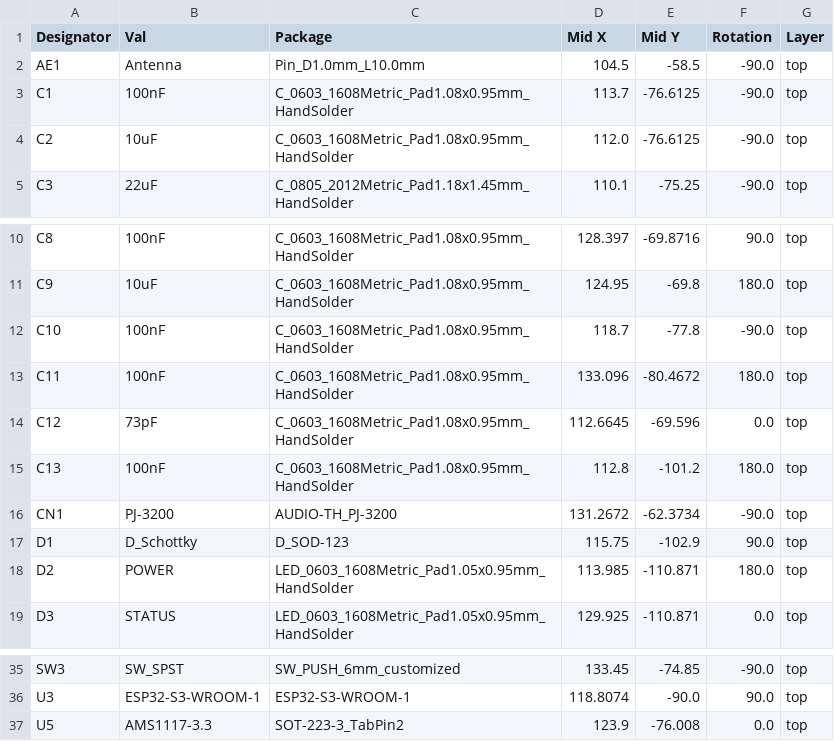
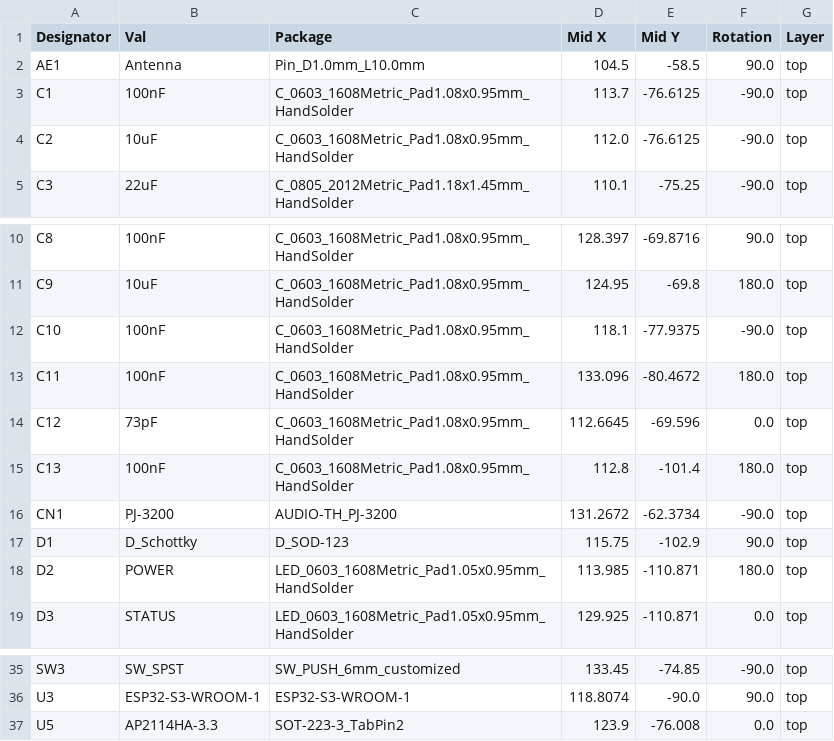
Before and after one commit to OpenShock/Hardware, a CSV file: Core v2/jlcpcb/production_files/CPL-Core v2-rounded.csv, drawn as a sheet; only a part is shown, gaps mark what is left out.

```diff
--- a/Core v2/jlcpcb/production_files/CPL-Core v2-rounded.csv
+++ b/Core v2/jlcpcb/production_files/CPL-Core v2-rounded.csv
@@ -1,3 +1,3 @@
 Designator,Val,Package,Mid X,Mid Y,Rotation,Layer
-AE1,Antenna,Pin_D1.0mm_L10.0mm,104.5,-58.5,-90.0,top
+AE1,Antenna,Pin_D1.0mm_L10.0mm,104.5,-58.5,90.0,top
 C1,100nF,C_0603_1608Metric_Pad1.08x0.95mm_HandSolder,113.7,-76.6125,-90.0,top
@@ -11,6 +11,6 @@ C8,100nF,C_0603_1608Metric_Pad1.08x0.95mm_HandSolder,128.397,-69.8716,90.0,top
 C9,10uF,C_0603_1608Metric_Pad1.08x0.95mm_HandSolder,124.95,-69.8,180.0,top
-C10,100nF,C_0603_1608Metric_Pad1.08x0.95mm_HandSolder,118.7,-77.8,-90.0,top
+C10,100nF,C_0603_1608Metric_Pad1.08x0.95mm_HandSolder,118.1,-77.9375,-90.0,top
 C11,100nF,C_0603_1608Metric_Pad1.08x0.95mm_HandSolder,133.096,-80.4672,180.0,top
 C12,73pF,C_0603_1608Metric_Pad1.08x0.95mm_HandSolder,112.6645,-69.596,0.0,top
-C13,100nF,C_0603_1608Metric_Pad1.08x0.95mm_HandSolder,112.8,-101.2,180.0,top
+C13,100nF,C_0603_1608Metric_Pad1.08x0.95mm_HandSolder,112.8,-101.4,180.0,top
 CN1,PJ-3200,AUDIO-TH_PJ-3200,131.2672,-62.3734,-90.0,top
@@ -36,2 +36,2 @@ SW3,SW_SPST,SW_PUSH_6mm_customized,133.45,-74.85,-90.0,top
 U3,ESP32-S3-WROOM-1,ESP32-S3-WROOM-1,118.8074,-90.0,90.0,top
-U5,AMS1117-3.3,SOT-223-3_TabPin2,123.9,-76.008,0.0,top
+U5,AP2114HA-3.3,SOT-223-3_TabPin2,123.9,-76.008,0.0,top
```
Also changed, not shown: Core v2/jlcpcb/production_files/BOM-Core v2-rounded.csv, 14 other files.
